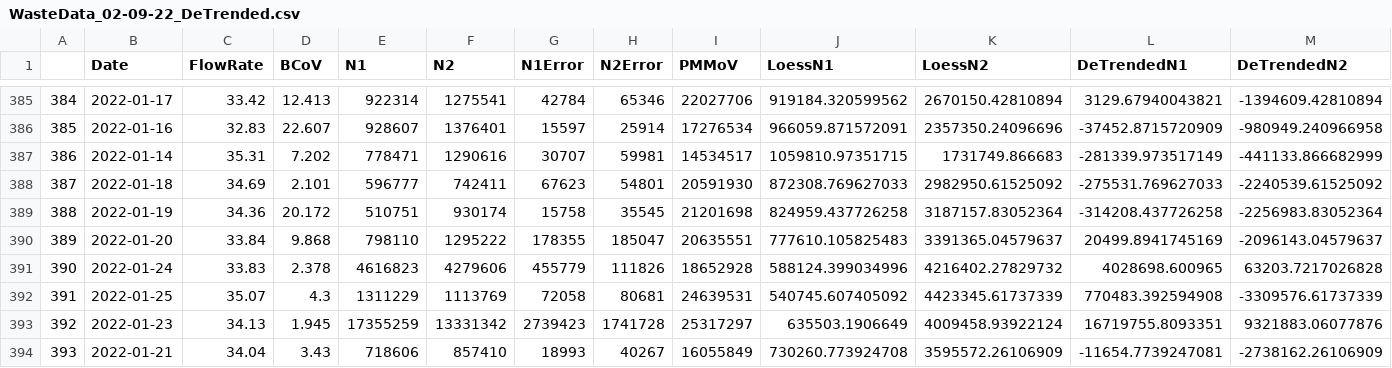
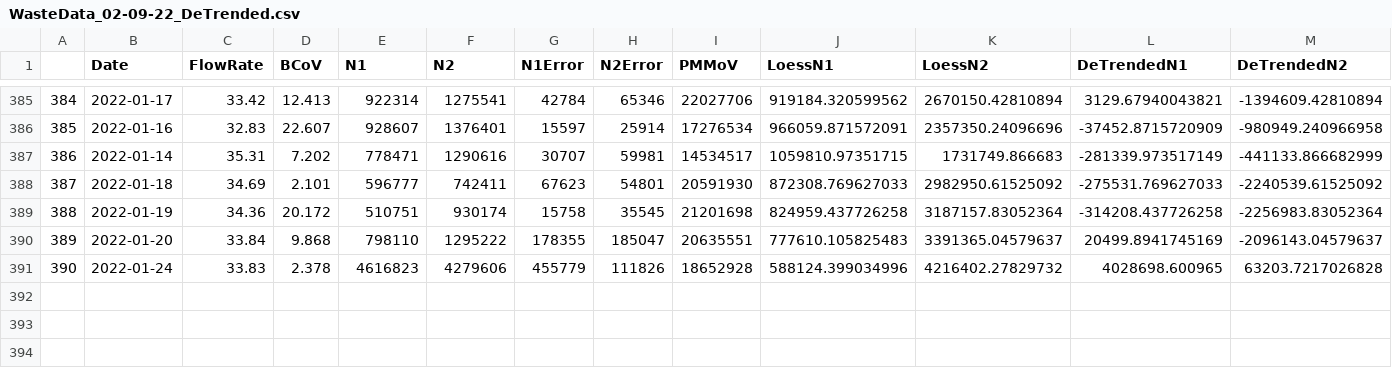
Before and after one commit to UW-Madison-DSI/PPL_OutlierPrediction, a CSV file: Data/Proccesed/WasteData_02-09-22_DeTrended.csv, drawn as a sheet; only a part is shown, gaps mark what is left out.

```diff
--- a/Data/Proccesed/WasteData_02-09-22_DeTrended.csv
+++ b/Data/Proccesed/WasteData_02-09-22_DeTrended.csv
@@ -391,4 +391 @@
 "390",2022-01-24,33.83,2.378,4616823,4279606,455779,111826,18652928,588124.399034996,4216402.27829732,4028698.600965,63203.7217026828
-"391",2022-01-25,35.07,4.3,1311229,1113769,72058,80681,24639531,540745.607405092,4423345.61737339,770483.392594908,-3309576.61737339
-"392",2022-01-23,34.13,1.945,17355259,13331342,2739423,1741728,25317297,635503.1906649,4009458.93922124,16719755.8093351,9321883.06077876
-"393",2022-01-21,34.04,3.43,718606,857410,18993,40267,16055849,730260.773924708,3595572.26106909,-11654.7739247081,-2738162.26106909
```
Also changed, not shown: Data/Proccesed/DetrendedCov.csv, 17 other files.
